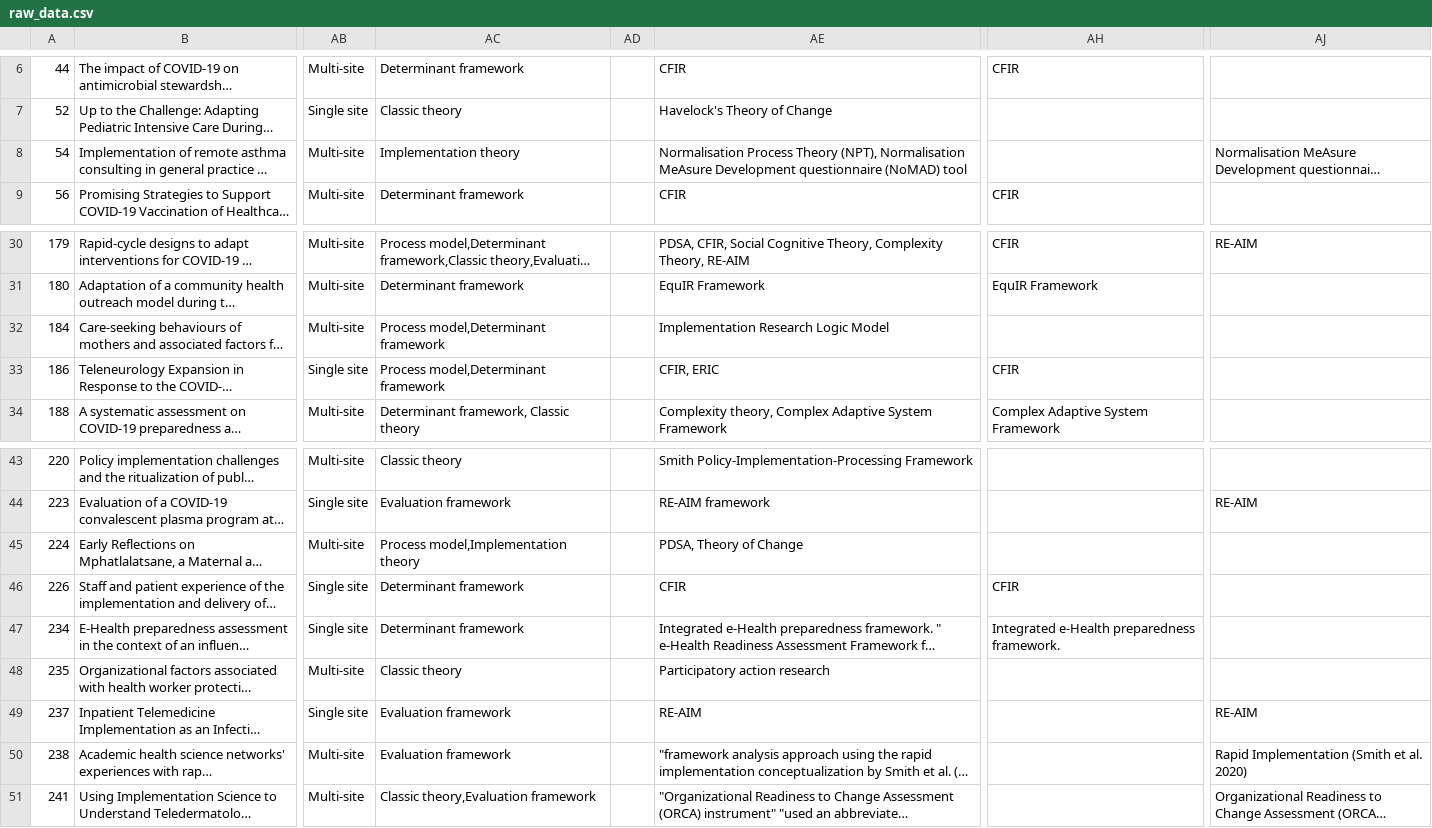
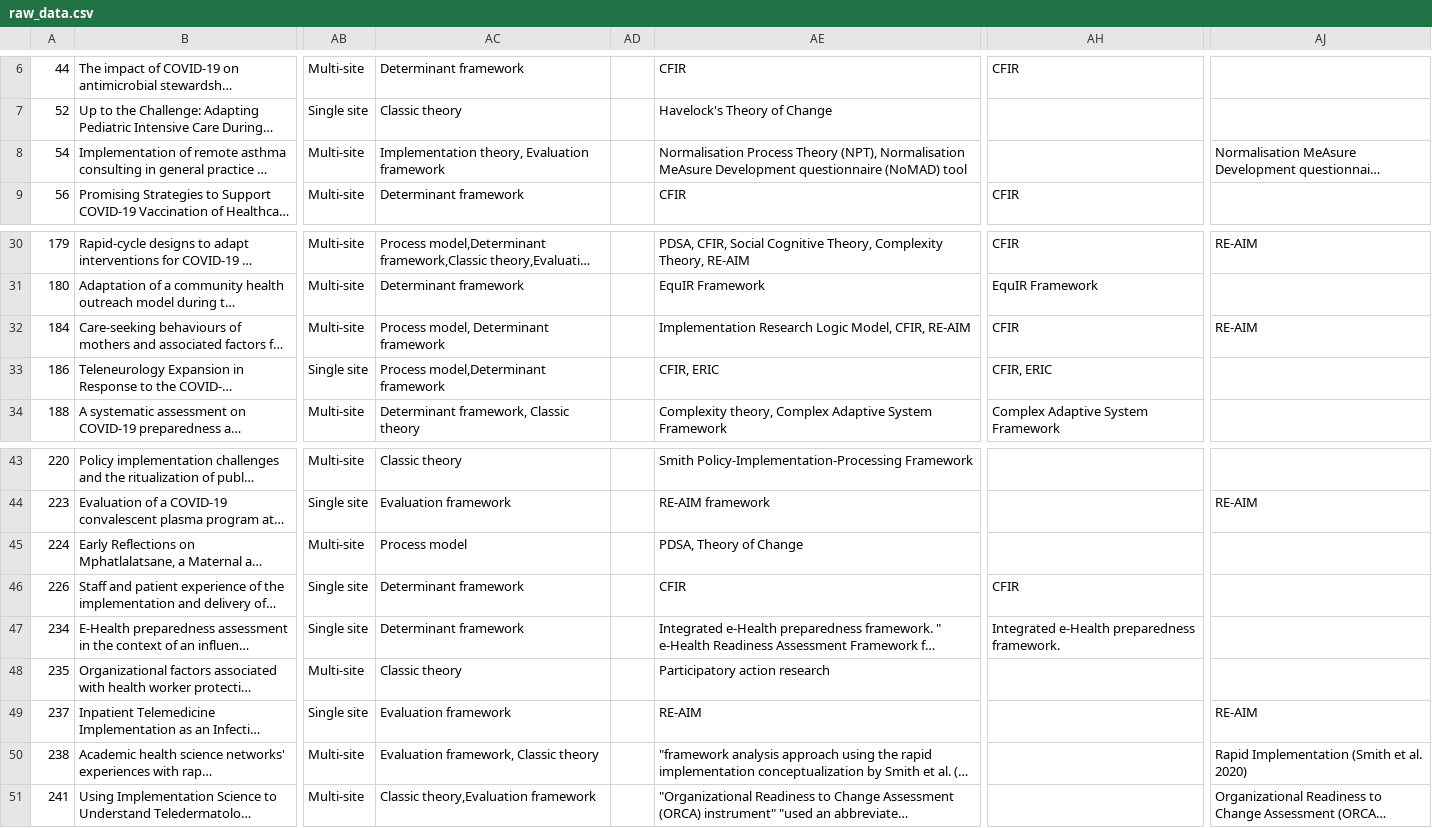
Before and after one commit to geo-fish/lis_analysis_code, a CSV file: raw_data.csv, drawn as a sheet; only a part is shown, gaps mark what is left out; long unchanged cells end in …; the diff names each change by its address in the sheet, - before the commit and + after, or states it on an @@ line.

Commit message:
Data corrections

```diff
--- a/raw_data.csv
+++ b/raw_data.csv
-AC8: Implementation theory
+AC8: Implementation theory, Evaluation framework
-AC32: Process model,Determinant framework
+AC32: Process model, Determinant framework
-AE32: Implementation Research Logic Model
+AE32: Implementation Research Logic Model, CFIR, RE-AIM
-AH32: (empty)
+AH32: CFIR
-AJ32: (empty)
+AJ32: RE-AIM
-AH33: CFIR
+AH33: CFIR, ERIC
-AC45: Process model,Implementation theory
+AC45: Process model
-AC50: Evaluation framework
+AC50: Evaluation framework, Classic theory
```
